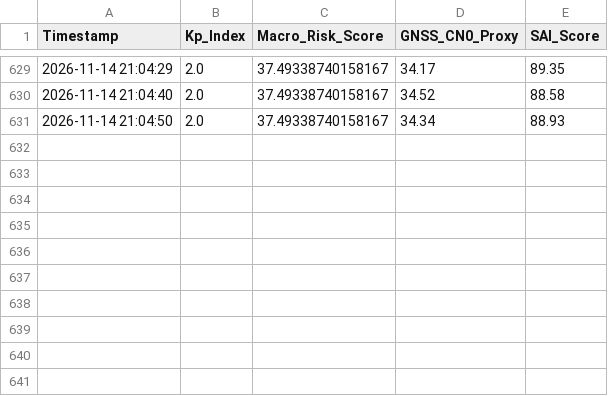
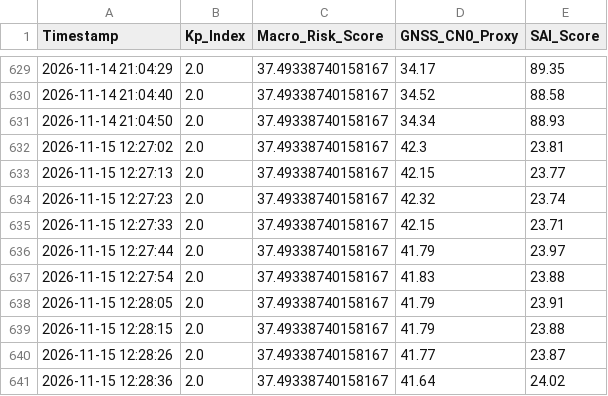
Before and after one commit to atpastro/public, a CSV file: telemetry_history.csv, drawn as a sheet; only a part is shown, gaps mark what is left out; the diff names each change by its address in the sheet, - before the commit and + after, or states it on an @@ line.

```diff
--- a/telemetry_history.csv
+++ b/telemetry_history.csv
+row 632: 2026-11-15 12:27:02 | 2.0 | 37.49338740158167 | 42.3 | 23.81
+row 633: 2026-11-15 12:27:13 | 2.0 | 37.49338740158167 | 42.15 | 23.77
+row 634: 2026-11-15 12:27:23 | 2.0 | 37.49338740158167 | 42.32 | 23.74
+row 635: 2026-11-15 12:27:33 | 2.0 | 37.49338740158167 | 42.15 | 23.71
+row 636: 2026-11-15 12:27:44 | 2.0 | 37.49338740158167 | 41.79 | 23.97
+row 637: 2026-11-15 12:27:54 | 2.0 | 37.49338740158167 | 41.83 | 23.88
+row 638: 2026-11-15 12:28:05 | 2.0 | 37.49338740158167 | 41.79 | 23.91
+row 639: 2026-11-15 12:28:15 | 2.0 | 37.49338740158167 | 41.79 | 23.88
+row 640: 2026-11-15 12:28:26 | 2.0 | 37.49338740158167 | 41.77 | 23.87
+row 641: 2026-11-15 12:28:36 | 2.0 | 37.49338740158167 | 41.64 | 24.02
```
Also changed, not shown: 2 other files.
